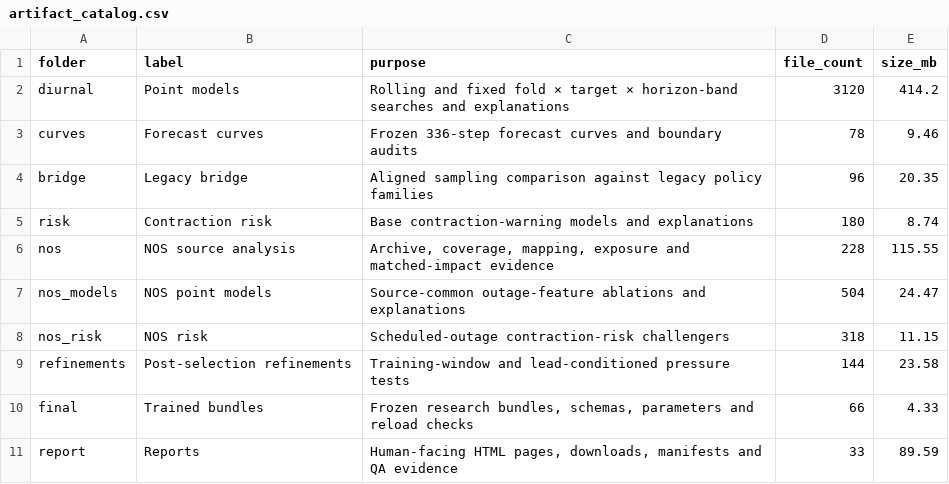
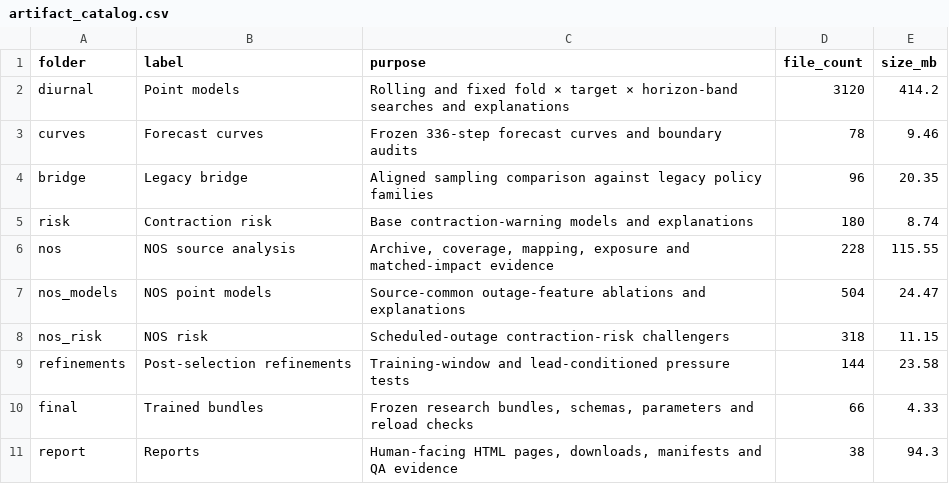
Before and after one commit to wingfundie/cross_regional_forecast, a CSV file: reports/vni_diurnal_nos_v2/downloads/artifact_catalog.csv, drawn as a sheet.

```diff
--- a/reports/vni_diurnal_nos_v2/downloads/artifact_catalog.csv
+++ b/reports/vni_diurnal_nos_v2/downloads/artifact_catalog.csv
@@ -10,2 +10,2 @@ refinements,Post-selection refinements,Training-window and lead-conditioned pres
 final,Trained bundles,"Frozen research bundles, schemas, parameters and reload checks",66,4.33
-report,Reports,"Human-facing HTML pages, downloads, manifests and QA evidence",33,89.59
+report,Reports,"Human-facing HTML pages, downloads, manifests and QA evidence",38,94.3
```
Also changed, not shown: 12 other files.
